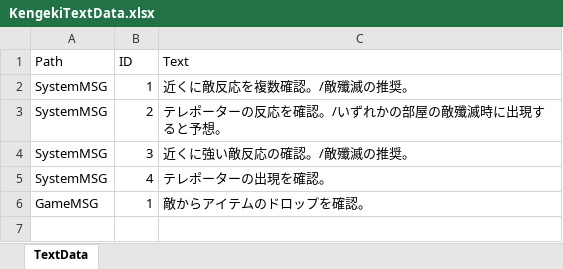
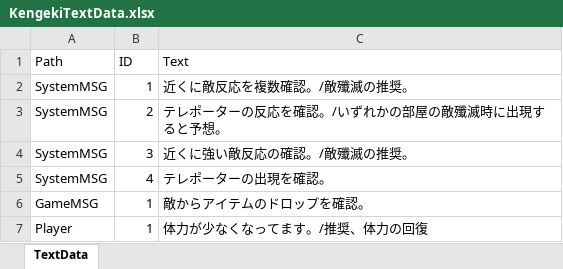
Before and after one commit to SasakiHayato/Kengeki, an Excel workbook: Assets/ExcelImporter/KengekiTextData.xlsx, sheet TextData, drawn as a sheet; values as stored, in another font and other column widths than the file's, no borders; the diff names each change by its address in the sheet, - before the commit and + after, or states it on an @@ line.

```diff
--- a/Assets/ExcelImporter/KengekiTextData.xlsx (sheet TextData)
+++ b/Assets/ExcelImporter/KengekiTextData.xlsx (sheet TextData)
+row 7: Player | 1 | 体力が少なくなってます。/推奨、体力の回復
```
Also changed, not shown: 7 other files.
